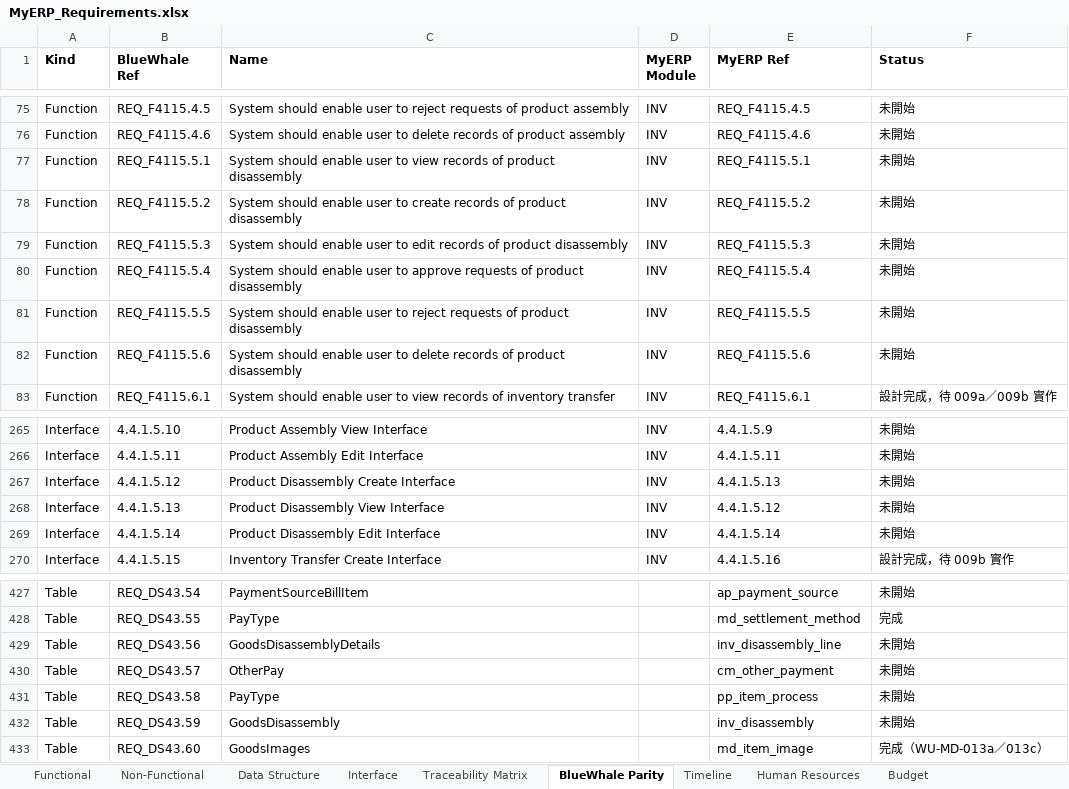
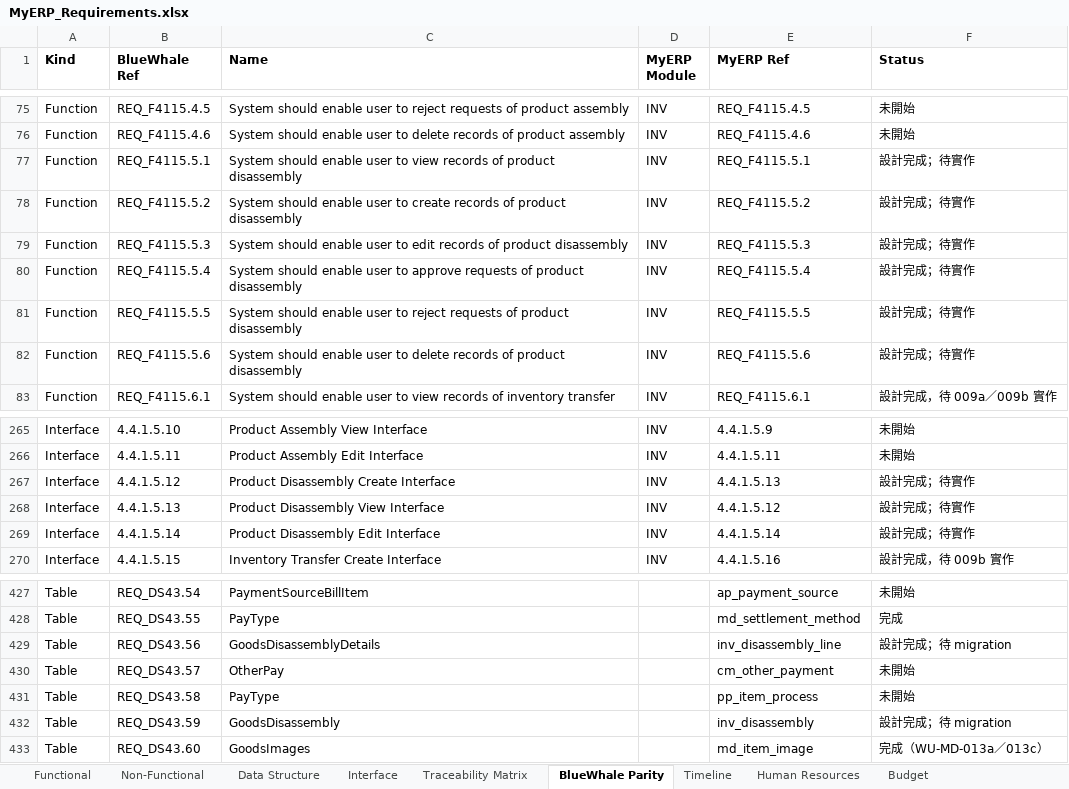
Before and after one commit to snowwhite10/MyERP, an Excel workbook: docs/99-output/MyERP_Requirements.xlsx, sheet BlueWhale Parity, drawn as a sheet; only a part is shown, gaps mark what is left out; values as stored, in another font and other column widths than the file's, no borders; the diff names each change by its address in the sheet, - before the commit and + after, or states it on an @@ line.

```diff
--- a/docs/99-output/MyERP_Requirements.xlsx (sheet BlueWhale Parity)
+++ b/docs/99-output/MyERP_Requirements.xlsx (sheet BlueWhale Parity)
-F77:F82 (Status): 未開始
+F77:F82 (Status): 設計完成；待實作
-F267:F269 (Status): 未開始
+F267:F269 (Status): 設計完成；待實作
-F429 (Status): 未開始
+F429 (Status): 設計完成；待 migration
-F432 (Status): 未開始
+F432 (Status): 設計完成；待 migration
```
Also changed, not shown: sheet Interface, sheet Functional, sheet Traceability Matrix, 15 other files.
